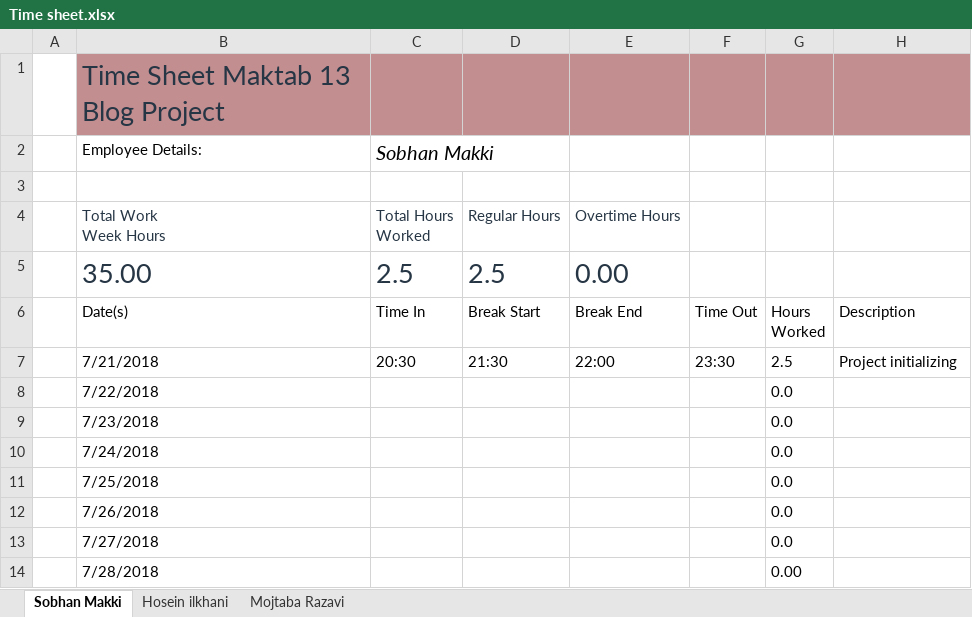
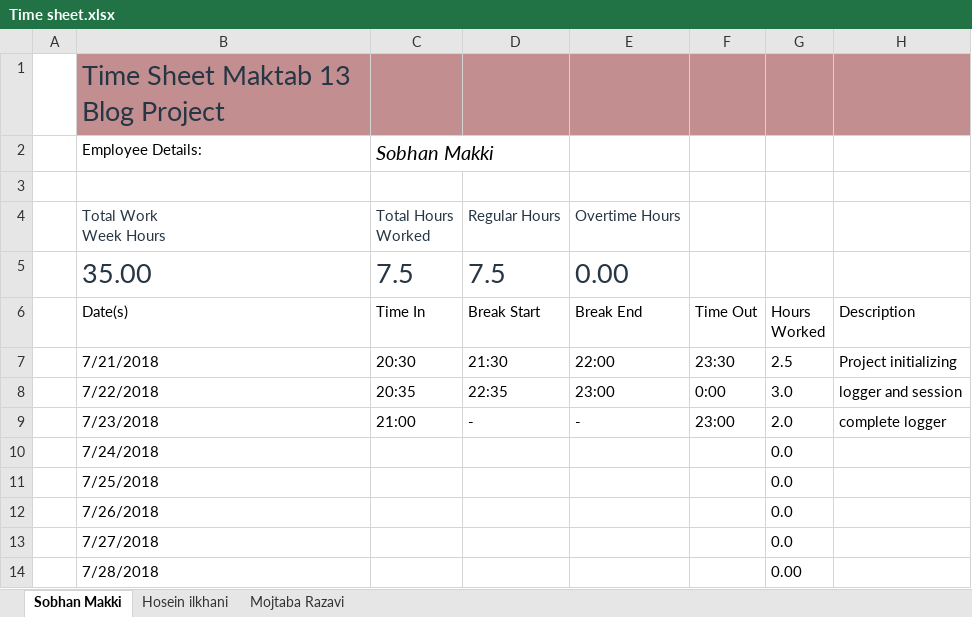
Before and after one commit to SobhanCs/Blog, an Excel workbook: Time sheet.xlsx, sheet Sobhan Makki, drawn as a sheet; values as stored, in another font and other column widths than the file's, no borders; table styles not drawn; the diff names each change by its address in the sheet, - before the commit and + after, or states it on an @@ line.

Commit message:
logger

```diff
--- a/Time sheet.xlsx (sheet Sobhan Makki)
+++ b/Time sheet.xlsx (sheet Sobhan Makki)
-C5 (Time In): 2.5
+C5 (Time In): 7.5
-D5 (Break Start): 2.5
+D5 (Break Start): 7.5
-C8 (Time In): (empty)
+C8 (Time In): 20:35
-D8 (Break Start): (empty)
+D8 (Break Start): 22:35
-E8 (Break End): (empty)
+E8 (Break End): 23:00
-F8 (Time Out): (empty)
+F8 (Time Out): 0:00
-G8 (Hours Worked): 0.0
+G8 (Hours Worked): 3.0
-H8 (Description): (empty)
+H8 (Description): logger and session
-C9 (Time In): (empty)
+C9 (Time In): 21:00
-D9 (Break Start): (empty)
+D9 (Break Start): -
-E9 (Break End): (empty)
+E9 (Break End): -
-F9 (Time Out): (empty)
+F9 (Time Out): 23:00
-G9 (Hours Worked): 0.0
+G9 (Hours Worked): 2.0
-H9 (Description): (empty)
+H9 (Description): complete logger
```
Also changed, not shown: 17 other files.
